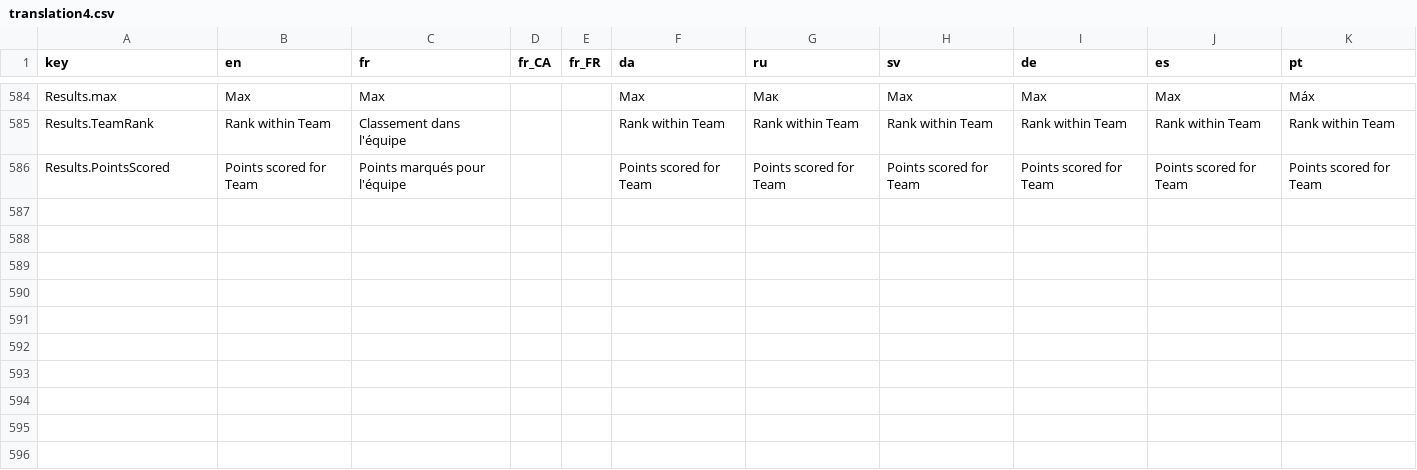
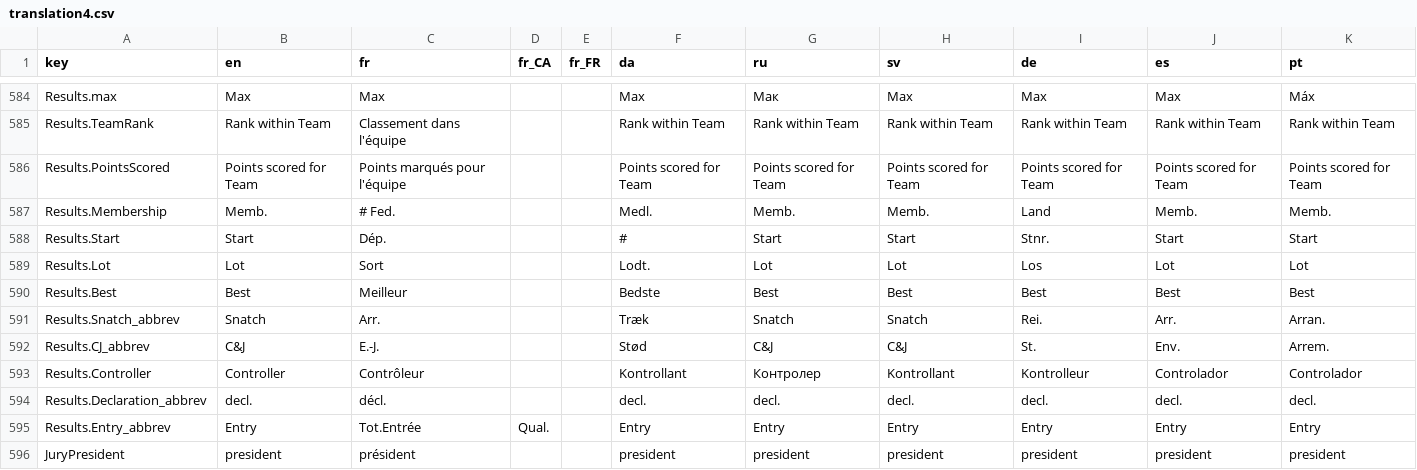
Before and after one commit to jflamy/owlcms4, a CSV file: owlcms/src/main/resources/i18n/translation4.csv, drawn as a sheet; only a part is shown, gaps mark what is left out; the diff covers the shown part only; the diff names each change by its address in the sheet, - before the commit and + after, or states it on an @@ line.

Commit message:
Results and Weigh-in sheets localized.

```diff
--- a/owlcms/src/main/resources/i18n/translation4.csv
+++ b/owlcms/src/main/resources/i18n/translation4.csv
+row 587: Results.Membership | Memb. | # Fed. |  |  | Medl. | Memb. | Memb. | Land | Memb. | Memb.
+row 588: Results.Start | Start | Dép. |  |  | # | Start | Start | Stnr. | Start | Start
+row 589: Results.Lot | Lot | Sort |  |  | Lodt. | Lot | Lot | Los | Lot | Lot
+row 590: Results.Best | Best | Meilleur |  |  | Bedste | Best | Best | Best | Best | Best
+row 591: Results.Snatch_abbrev | Snatch | Arr. |  |  | Træk | Snatch | Snatch | Rei. | Arr. | Arran.
+row 592: Results.CJ_abbrev | C&J | E.-J. |  |  | Stød | C&J | C&J | St. | Env. | Arrem.
+row 593: Results.Controller | Controller | Contrôleur |  |  | Kontrollant | Контролер | Kontrollant | Kontrolleur | Controlador | Controlador
+row 594: Results.Declaration_abbrev | decl. | décl. |  |  | decl. | decl. | decl. | decl. | decl. | decl.
+row 595: Results.Entry_abbrev | Entry | Tot.Entrée | Qual. |  | Entry | Entry | Entry | Entry | Entry | Entry
+row 596: JuryPresident | president | président |  |  | president | president | president | president | president | president
```
Also changed, not shown: 10 edited cells elsewhere in this file, publicresults/src/main/resources/i18n/translation4.csv, 31 other files.
